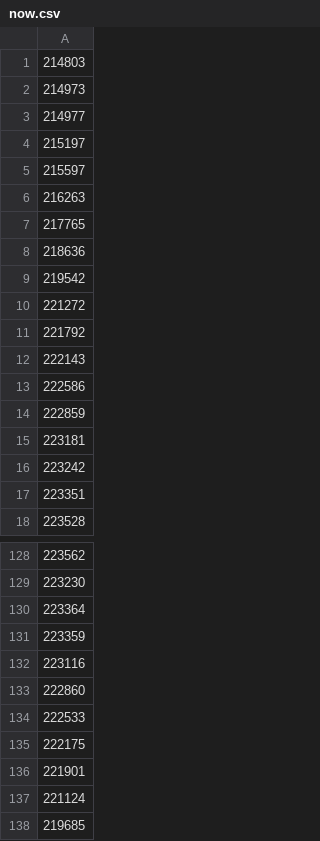
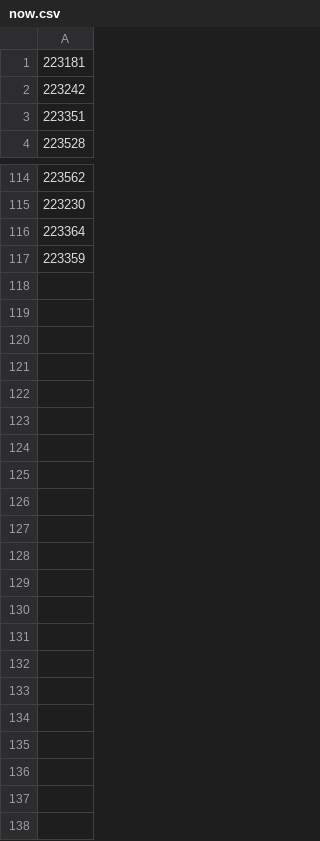
Before and after one commit to RedAngel11/get, a CSV file: инжа/now.csv, drawn as a sheet; only a part is shown, gaps mark what is left out; the diff names each change by its address in the sheet, - before the commit and + after, or states it on an @@ line.

```diff
--- a/инжа/now.csv
+++ b/инжа/now.csv
-row 1: 214803
-row 2: 214973
-row 3: 214977
-row 4: 215197
-row 5: 215597
-row 6: 216263
-row 7: 217765
-row 8: 218636
-row 9: 219542
-row 10: 221272
-row 11: 221792
-row 12: 222143
-row 13: 222586
-row 14: 222859
-row 132: 223116
-row 133: 222860
-row 134: 222533
-row 135: 222175
-row 136: 221901
-row 137: 221124
-row 138: 219685
```
Also changed, not shown: 14 other files.
